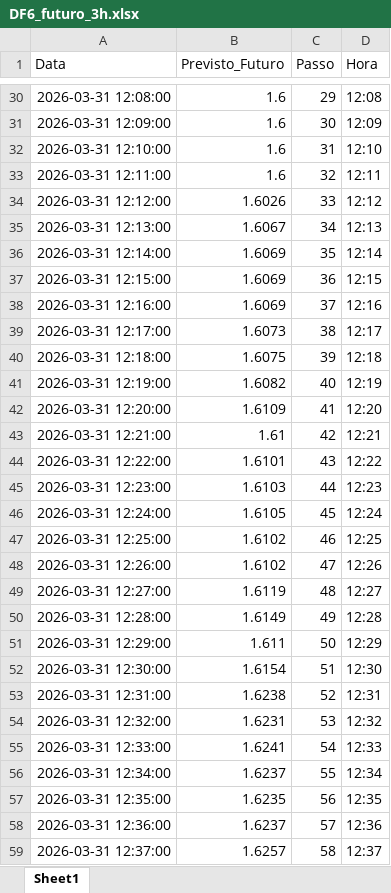
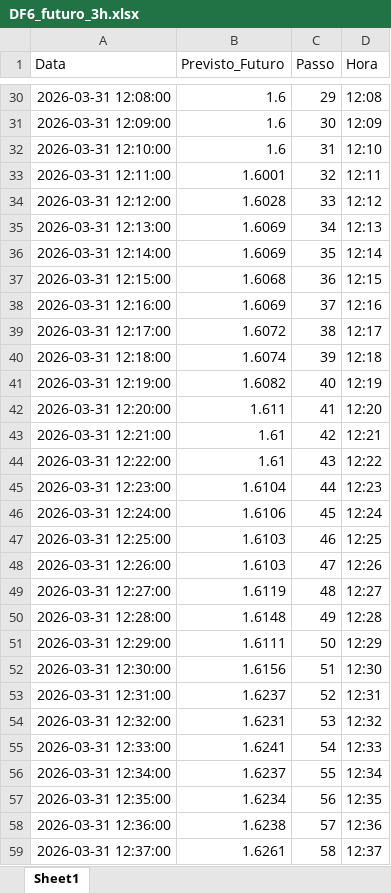
Before and after one commit to LEUDOLOIOLA/Integrador, an Excel workbook: ML/DF6_futuro_3h.xlsx, sheet Sheet1, drawn as a sheet; only a part is shown, gaps mark what is left out; values as stored, in another font and other column widths than the file's, no borders; the diff covers the shown part only; the diff names each change by its address in the sheet, - before the commit and + after, or states it on an @@ line.

Commit message:
Add UTR221 ML simulation script and outputs
Introduce UTR221_ML_simulacao4.py: a full ML pipeline that loads urt220/urt221 data, performs feature engineering, trains RandomForest models, and runs recursive simulations (validation, failure simulation, future forecast and out-of-sample simulation). Exports multiple Excel dataframes (DF1_original, DF2_sem_zeros, DF3_nivel_zero, DF4_validacao_recursiva, DF5_simulacao_falha_06mar_0642_0742, DF6_futuro_3h, DF_simulacao.xlsx) and saves comparison/forecast/simulation plots (comparativo_12h.png, previsao_futura_3h.png, simulacao_falha_06mar_0642_0742.png, oos_simulacao_31mar.png). Adds TODO.md with implementation checklist and removes a transient LibreOffice lock file; updates several source xlsx and image binaries (including urt221.xlsx and related data files). Key behaviors: OOS window 31/03/2026 08:00-11:00, simulated communication failure 06/03/2026 06:42-07:42, and 3-hour recursive future forecast.

```diff
--- a/ML/DF6_futuro_3h.xlsx (sheet Sheet1)
+++ b/ML/DF6_futuro_3h.xlsx (sheet Sheet1)
-B33 (Previsto_Futuro): 1.6
+B33 (Previsto_Futuro): 1.6001
-B34 (Previsto_Futuro): 1.6026
+B34 (Previsto_Futuro): 1.6028
-B35 (Previsto_Futuro): 1.6067
+B35 (Previsto_Futuro): 1.6069
-B37 (Previsto_Futuro): 1.6069
+B37 (Previsto_Futuro): 1.6068
-B39 (Previsto_Futuro): 1.6073
+B39 (Previsto_Futuro): 1.6072
-B40 (Previsto_Futuro): 1.6075
+B40 (Previsto_Futuro): 1.6074
-B42 (Previsto_Futuro): 1.6109
+B42 (Previsto_Futuro): 1.611
-B44 (Previsto_Futuro): 1.6101
+B44 (Previsto_Futuro): 1.61
-B45 (Previsto_Futuro): 1.6103
+B45 (Previsto_Futuro): 1.6104
-B46 (Previsto_Futuro): 1.6105
+B46 (Previsto_Futuro): 1.6106
-B47:B48 (Previsto_Futuro): 1.6102
+B47:B48 (Previsto_Futuro): 1.6103
-B50 (Previsto_Futuro): 1.6149
+B50 (Previsto_Futuro): 1.6148
-B51 (Previsto_Futuro): 1.611
+B51 (Previsto_Futuro): 1.6111
-B52 (Previsto_Futuro): 1.6154
+B52 (Previsto_Futuro): 1.6156
-B53 (Previsto_Futuro): 1.6238
+B53 (Previsto_Futuro): 1.6237
-B57 (Previsto_Futuro): 1.6235
+B57 (Previsto_Futuro): 1.6234
-B58 (Previsto_Futuro): 1.6237
+B58 (Previsto_Futuro): 1.6238
-B59 (Previsto_Futuro): 1.6257
+B59 (Previsto_Futuro): 1.6261
```
Also changed, not shown: 111 edited cells elsewhere in this sheet, ML/DF3_nivel_zero.xlsx, ML/DF4_validacao_recursiva.xlsx, 12 other files.
